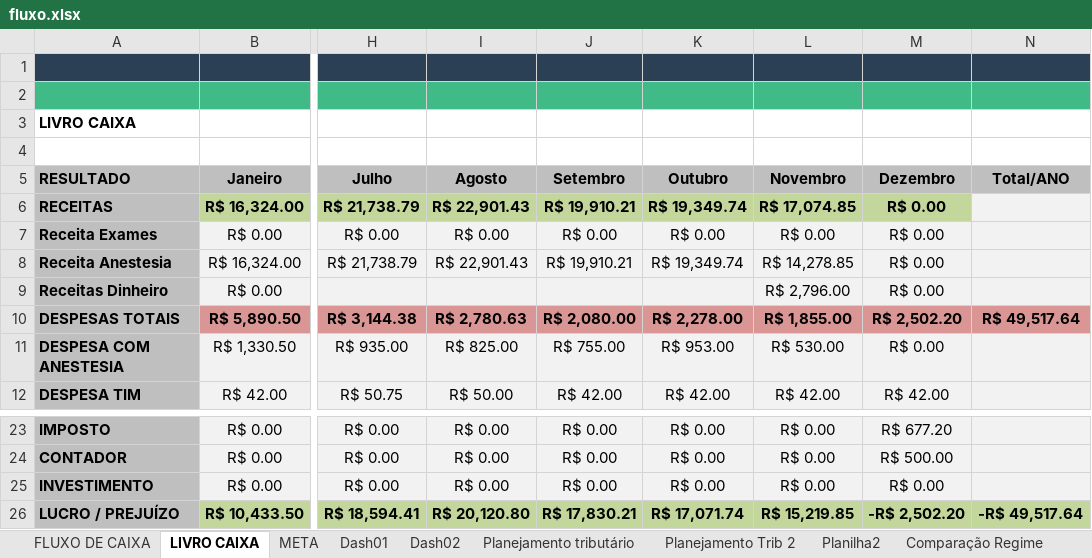
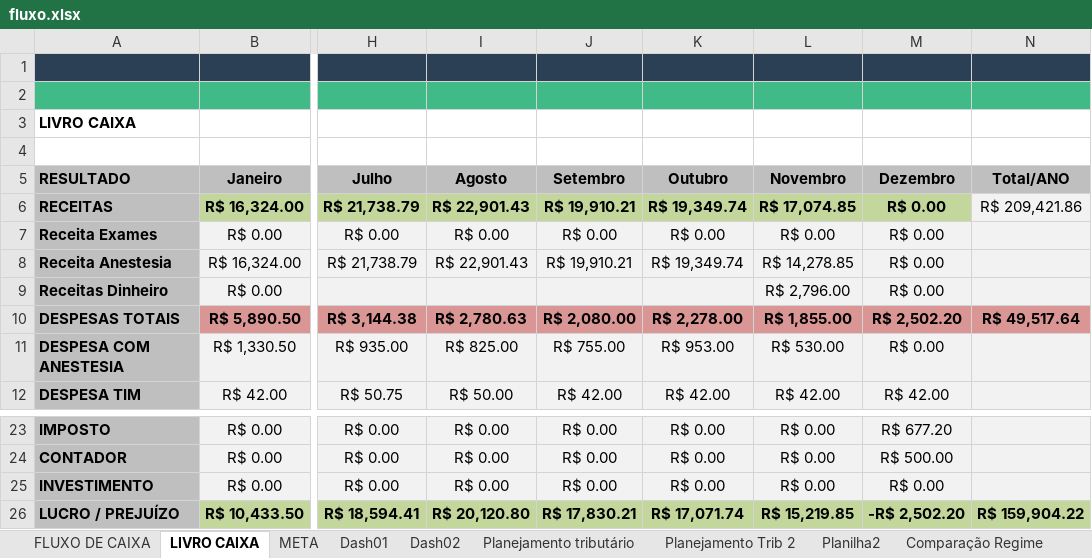
Before and after one commit to danieljstri/Dashup, an Excel workbook: app/fluxo.xlsx, sheet LIVRO CAIXA, drawn as a sheet; only a part is shown, gaps mark what is left out; values as stored, in another font and other column widths than the file's, no borders; charts and pictures not drawn; the diff names each change by its address in the sheet, - before the commit and + after, or states it on an @@ line.

```diff
--- a/app/fluxo.xlsx (sheet LIVRO CAIXA)
+++ b/app/fluxo.xlsx (sheet LIVRO CAIXA)
-N6 (Total/ANO): (empty)
+N6 (Total/ANO): R$ 209,421.86
-N26 (Total/ANO): -R$ 49,517.64
+N26 (Total/ANO): R$ 159,904.22
```
Also changed, not shown: sheet Planejamento tributário, charts or pictures, 8 other files.
